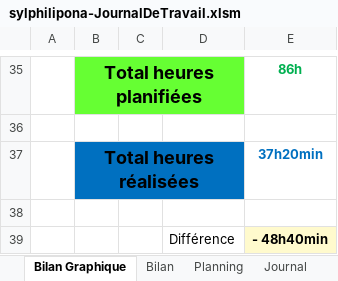
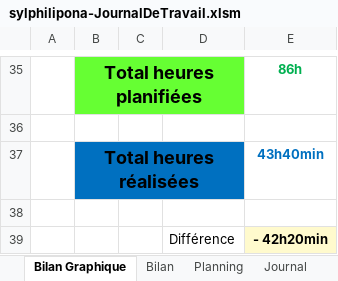
Before and after one commit to SylvainPhilipona/TPI-AD-Users-Management, an Excel workbook: Administratif/sylphilipona-JournalDeTravail.xlsm, sheet Bilan Graphique, drawn as a sheet; only a part is shown, gaps mark what is left out; values as stored, in another font and other column widths than the file's, no borders; charts and pictures not drawn; 1 other sheet too large or unreadable and not compared; the diff names each change by its address in the sheet, - before the commit and + after, or states it on an @@ line.

```diff
--- a/Administratif/sylphilipona-JournalDeTravail.xlsm (sheet Bilan Graphique)
+++ b/Administratif/sylphilipona-JournalDeTravail.xlsm (sheet Bilan Graphique)
-E37: 37h20min
+E37: 43h40min
-E39: - 48h40min
+E39: - 42h20min
```
Also changed, not shown: sheet Journal, formulas that keep their value, charts or pictures, 4 other files.
